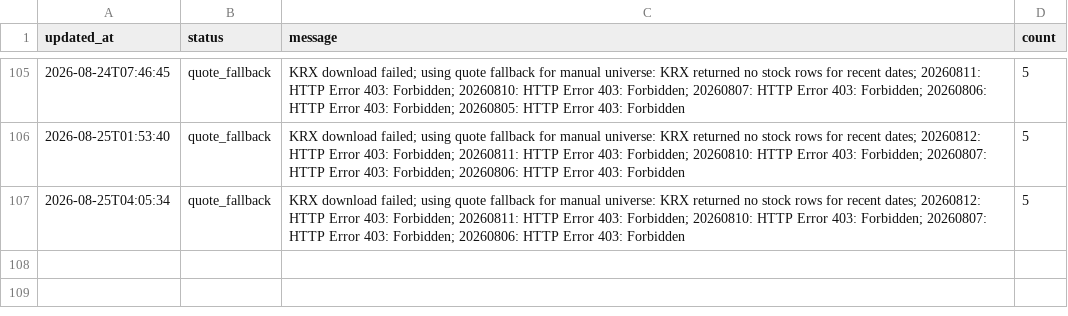
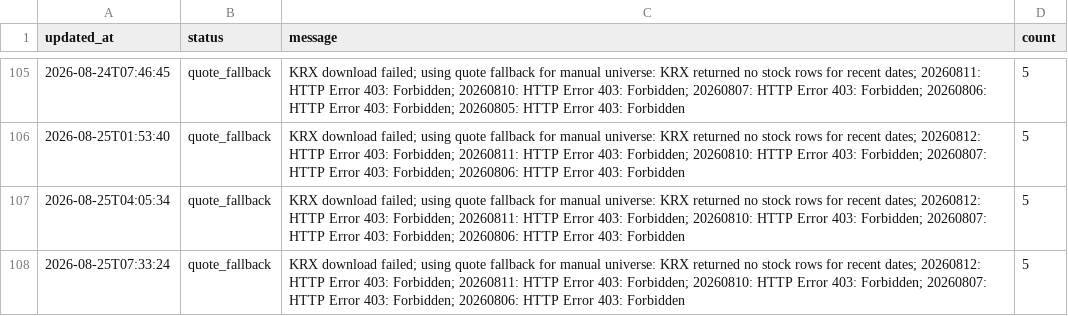
Before and after one commit to gimoon-ryu/Jusik, a CSV file: data/krx_events.csv, drawn as a sheet; only a part is shown, gaps mark what is left out; the diff names each change by its address in the sheet, - before the commit and + after, or states it on an @@ line.

```diff
--- a/data/krx_events.csv
+++ b/data/krx_events.csv
+row 108: 2026-08-25T07:33:24 | quote_fallback | KRX download failed; using quote fallback for manual universe: KRX returned no stock rows for recent dates; 20260812: HTTP Error 403: Forbidden; 20260811: HTTP Error 403: Forbidden; 20260810: HTTP Error 403: Forbidden; 20260807: HTTP Error 403: Forbidden; 20260806: HTTP Error 403: Forbidden | 5
```
Also changed, not shown: data/krx_scores.csv, data/krx_snapshots.csv.
